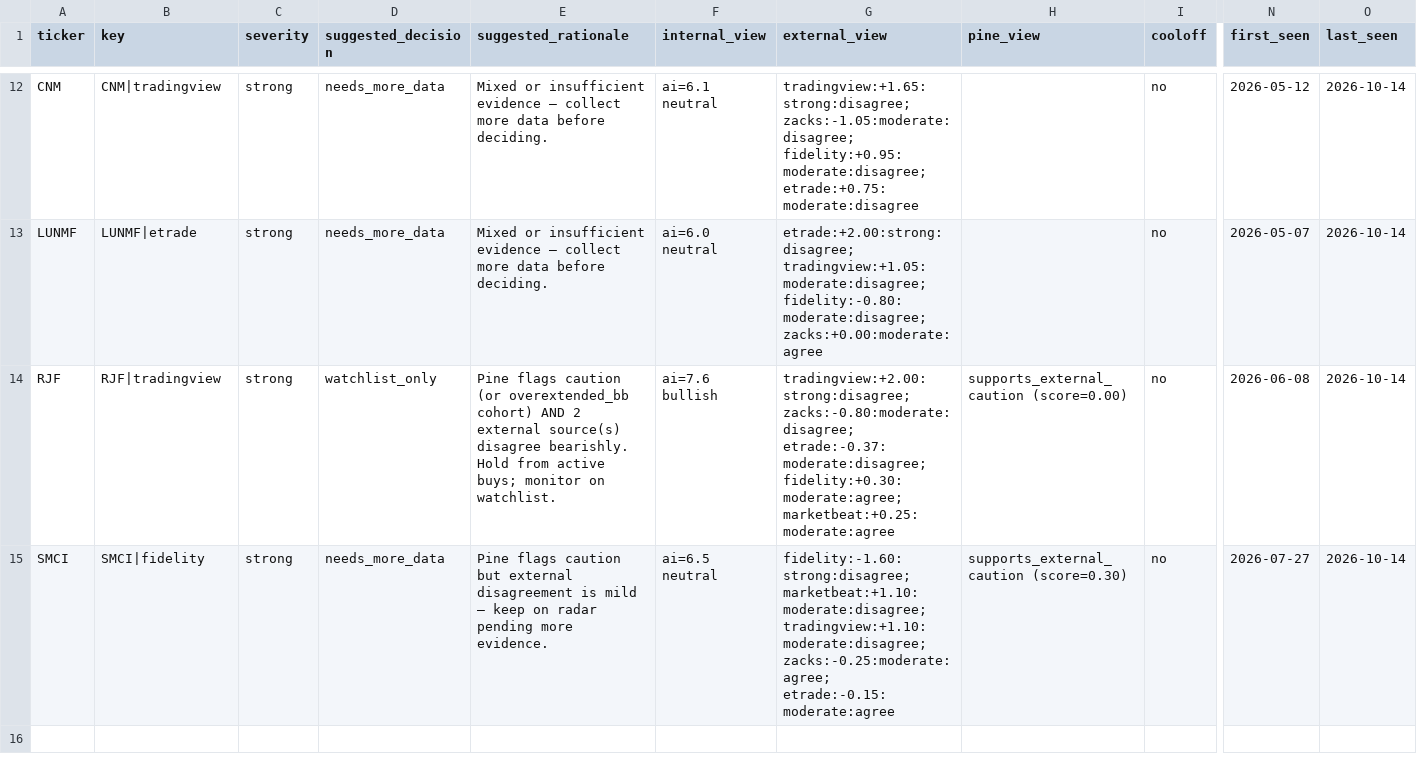
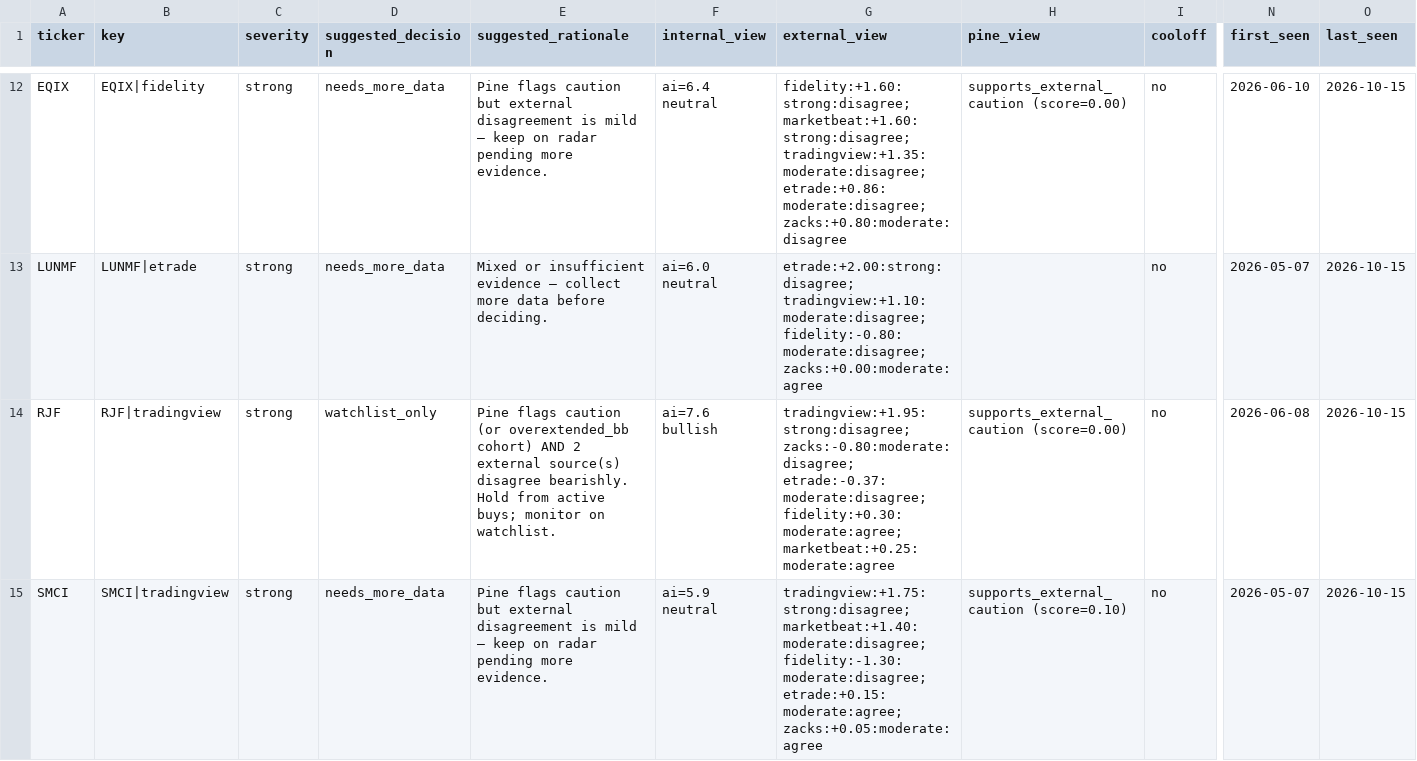
Before and after one commit to stdeplock-prog/ai-stock-rankings, a CSV file: data/reports/disagreement_queue_review.csv, drawn as a sheet; only a part is shown, gaps mark what is left out; the diff covers the shown part only; the diff names each change by its address in the sheet, - before the commit and + after, or states it on an @@ line.

```diff
--- a/data/reports/disagreement_queue_review.csv
+++ b/data/reports/disagreement_queue_review.csv
-A12 (ticker): CNM
+A12 (ticker): EQIX
-B12 (key): CNM|tradingview
+B12 (key): EQIX|fidelity
-E12 (suggested_rationale): Mixed or insufficient evidence — collect more data before deciding.
+E12 (suggested_rationale): Pine flags caution but external disagreement is mild — keep on radar pending more evidence.
-F12 (internal_view): ai=6.1 neutral
+F12 (internal_view): ai=6.4 neutral
-G12 (external_view): tradingview:+1.65:strong:disagree; zacks:-1.05:moderate:disagree; fidelity:+0.95:moderate:disagree; etrade:+0.75:moderate:disagree
+G12 (external_view): fidelity:+1.60:strong:disagree; marketbeat:+1.60:strong:disagree; tradingview:+1.35:moderate:disagree; etrade:+0.86:moderate:disagree; zacks:+0.80:moderate:disagree
-H12 (pine_view): (empty)
+H12 (pine_view): supports_external_caution (score=0.00)
-N12 (first_seen): 2026-05-12
+N12 (first_seen): 2026-06-10
-O12:O15 (last_seen): 2026-10-14
+O12:O15 (last_seen): 2026-10-15
-G13 (external_view): etrade:+2.00:strong:disagree; tradingview:+1.05:moderate:disagree; fidelity:-0.80:moderate:disagree; zacks:+0.00:moderate:agree
+G13 (external_view): etrade:+2.00:strong:disagree; tradingview:+1.10:moderate:disagree; fidelity:-0.80:moderate:disagree; zacks:+0.00:moderate:agree
-G14 (external_view): tradingview:+2.00:strong:disagree; zacks:-0.80:moderate:disagree; etrade:-0.37:moderate:disagree;…
+G14 (external_view): tradingview:+1.95:strong:disagree; zacks:-0.80:moderate:disagree; etrade:-0.37:moderate:disagree;…
-B15 (key): SMCI|fidelity
+B15 (key): SMCI|tradingview
-F15 (internal_view): ai=6.5 neutral
+F15 (internal_view): ai=5.9 neutral
-G15 (external_view): fidelity:-1.60:strong:disagree; marketbeat:+1.10:moderate:disagree; tradingview:+1.10:moderate:disagree; zacks:-0.25:moderate:agree; etrade:-0.15:moderate:agree
+G15 (external_view): tradingview:+1.75:strong:disagree; marketbeat:+1.40:moderate:disagree; fidelity:-1.30:moderate:disagree; etrade:+0.15:moderate:agree; zacks:+0.05:moderate:agree
-H15 (pine_view): supports_external_caution (score=0.30)
+H15 (pine_view): supports_external_caution (score=0.10)
-N15 (first_seen): 2026-07-27
+N15 (first_seen): 2026-05-07
```
Also changed, not shown: 1 added row, 1 removed row and 32 edited cells elsewhere in this file, data/processed/catalysts.csv, data/processed/scoring_outputs/rankings_daily_open.csv, 53 other files.
